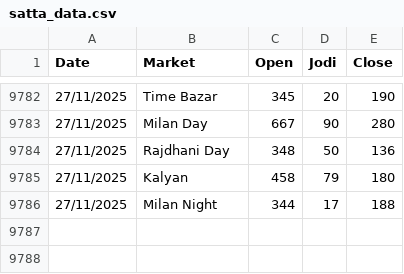
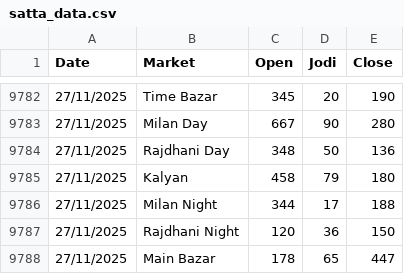
Before and after one commit to Vishalsnw/Kalyan_web, a CSV file: satta_data.csv, drawn as a sheet; only a part is shown, gaps mark what is left out.

```diff
--- a/satta_data.csv
+++ b/satta_data.csv
@@ -9786 +9786,3 @@ Date,Market,Open,Jodi,Close
 27/11/2025,Milan Night,344,17,188
+27/11/2025,Rajdhani Night,120,36,150
+27/11/2025,Main Bazar,178,65,447
```
Also changed, not shown: sent_messages.csv.
